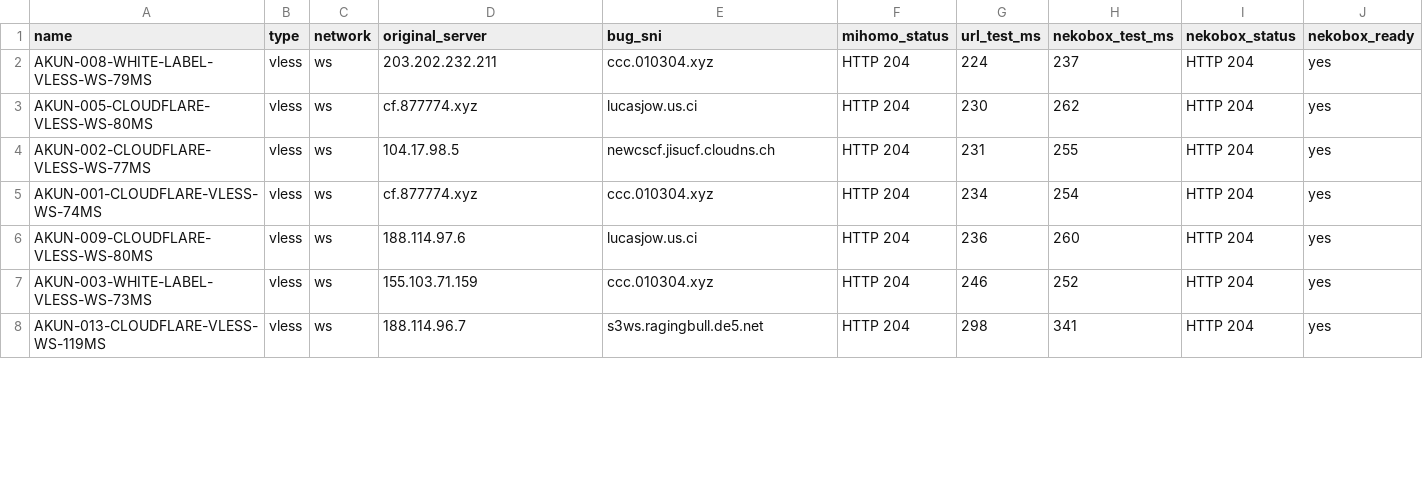
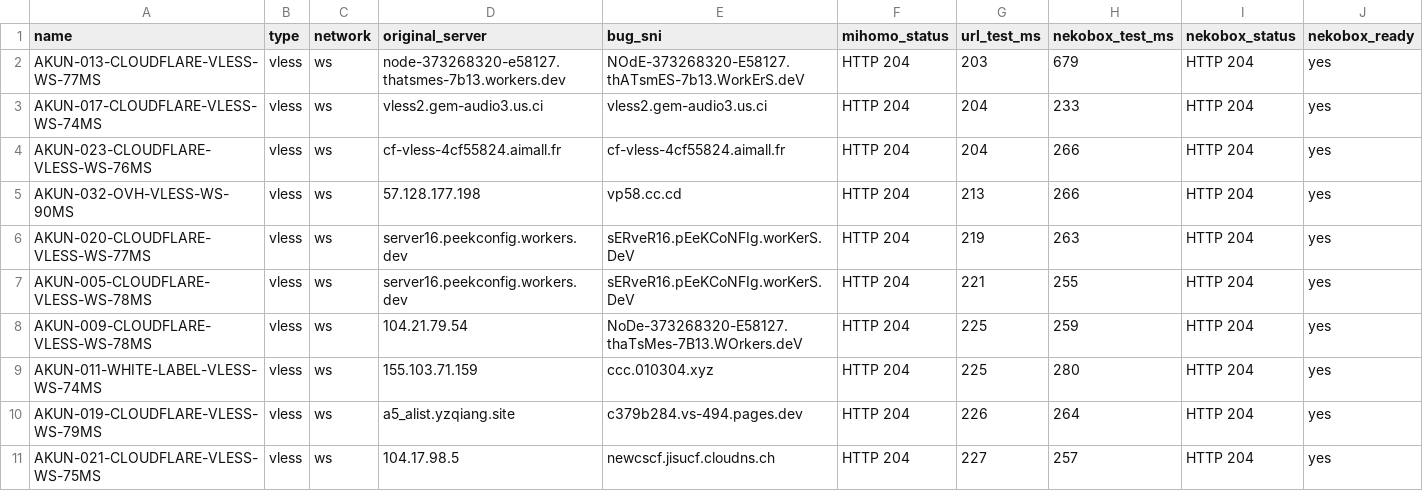
Before and after one commit to adiorany3/HerYaml, a CSV file: nekobox_test_report.csv, drawn as a sheet; only a part is shown; the diff covers the shown part only.

```diff
--- a/nekobox_test_report.csv
+++ b/nekobox_test_report.csv
@@ -1,8 +1,11 @@
 name,type,network,original_server,bug_sni,mihomo_status,url_test_ms,nekobox_test_ms,nekobox_status,nekobox_ready
-AKUN-008-WHITE-LABEL-VLESS-WS-79MS,vless,ws,203.202.232.211,ccc.010304.xyz,HTTP 204,224,237,HTTP 204,yes
-AKUN-005-CLOUDFLARE-VLESS-WS-80MS,vless,ws,cf.877774.xyz,lucasjow.us.ci,HTTP 204,230,262,HTTP 204,yes
-AKUN-002-CLOUDFLARE-VLESS-WS-77MS,vless,ws,104.17.98.5,newcscf.jisucf.cloudns.ch,HTTP 204,231,255,HTTP 204,yes
-AKUN-001-CLOUDFLARE-VLESS-WS-74MS,vless,ws,cf.877774.xyz,ccc.010304.xyz,HTTP 204,234,254,HTTP 204,yes
-AKUN-009-CLOUDFLARE-VLESS-WS-80MS,vless,ws,188.114.97.6,lucasjow.us.ci,HTTP 204,236,260,HTTP 204,yes
-AKUN-003-WHITE-LABEL-VLESS-WS-73MS,vless,ws,155.103.71.159,ccc.010304.xyz,HTTP 204,246,252,HTTP 204,yes
-AKUN-013-CLOUDFLARE-VLESS-WS-119MS,vless,ws,188.114.96.7,s3ws.ragingbull.de5.net,HTTP 204,298,341,HTTP 204,yes
+AKUN-013-CLOUDFLARE-VLESS-WS-77MS,vless,ws,node-373268320-e58127.thatsmes-7b13.workers.dev,NOdE-373268320-E58127.thATsmES-7b13.WorkErS.deV,HTTP 204,203,679,HTTP 204,yes
+AKUN-017-CLOUDFLARE-VLESS-WS-74MS,vless,ws,vless2.gem-audio3.us.ci,vless2.gem-audio3.us.ci,HTTP 204,204,233,HTTP 204,yes
+AKUN-023-CLOUDFLARE-VLESS-WS-76MS,vless,ws,cf-vless-4cf55824.aimall.fr,cf-vless-4cf55824.aimall.fr,HTTP 204,204,266,HTTP 204,yes
+AKUN-032-OVH-VLESS-WS-90MS,vless,ws,57.128.177.198,vp58.cc.cd,HTTP 204,213,266,HTTP 204,yes
+AKUN-020-CLOUDFLARE-VLESS-WS-77MS,vless,ws,server16.peekconfig.workers.dev,sERveR16.pEeKCoNFIg.worKerS.DeV,HTTP 204,219,263,HTTP 204,yes
+AKUN-005-CLOUDFLARE-VLESS-WS-78MS,vless,ws,server16.peekconfig.workers.dev,sERveR16.pEeKCoNFIg.worKerS.DeV,HTTP 204,221,255,HTTP 204,yes
+AKUN-009-CLOUDFLARE-VLESS-WS-78MS,vless,ws,104.21.79.54,NoDe-373268320-E58127.thaTsMes-7B13.WOrkers.deV,HTTP 204,225,259,HTTP 204,yes
+AKUN-011-WHITE-LABEL-VLESS-WS-74MS,vless,ws,155.103.71.159,ccc.010304.xyz,HTTP 204,225,280,HTTP 204,yes
+AKUN-019-CLOUDFLARE-VLESS-WS-79MS,vless,ws,a5_alist.yzqiang.site,c379b284.vs-494.pages.dev,HTTP 204,226,264,HTTP 204,yes
+AKUN-021-CLOUDFLARE-VLESS-WS-75MS,vless,ws,104.17.98.5,newcscf.jisucf.cloudns.ch,HTTP 204,227,257,HTTP 204,yes
```
Also changed, not shown: 3 removed rows elsewhere in this file, openclash_compat_report.csv, urltest_report.csv, 11 other files.
